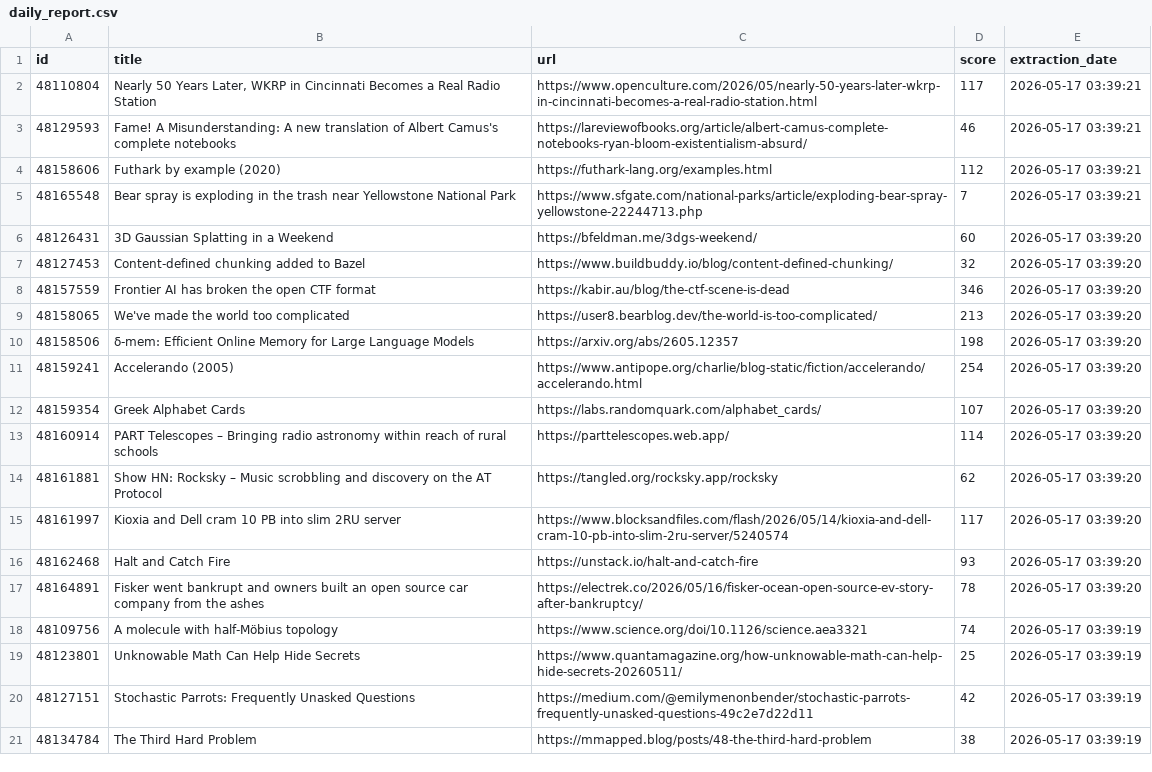
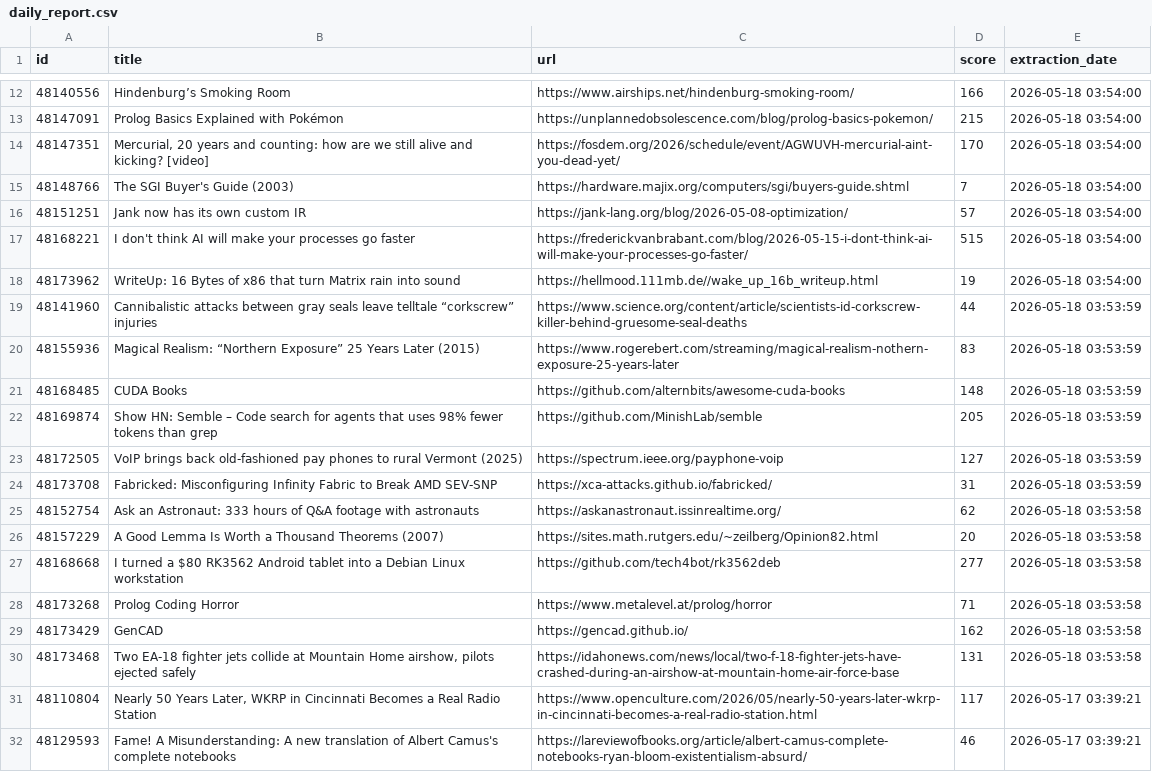
Before and after one commit to shakeel4451/cloud-automated-ETL-pipeline, a CSV file: daily_report.csv, drawn as a sheet; only a part is shown, gaps mark what is left out; the shorter side is filled out with more unchanged rows; the diff covers the shown part only.

```diff
--- a/daily_report.csv
+++ b/daily_report.csv
@@ -2 +12,20 @@ id,title,url,score,extraction_date
+48140556,Hindenburg’s Smoking Room,https://www.airships.net/hindenburg-smoking-room/,166,2026-05-18 03:54:00
+48147091,Prolog Basics Explained with Pokémon,https://unplannedobsolescence.com/blog/prolog-basics-pokemon/,215,2026-05-18 03:54:00
+48147351,"Mercurial, 20 years and counting: how are we still alive and kicking? [video]",https://fosdem.org/2026/schedule/event/AGWUVH-mercurial-aint-you-dead-yet/,170,2026-05-18 03:54:00
+48148766,The SGI Buyer's Guide (2003),https://hardware.majix.org/computers/sgi/buyers-guide.shtml,7,2026-05-18 03:54:00
+48151251,Jank now has its own custom IR,https://jank-lang.org/blog/2026-05-08-optimization/,57,2026-05-18 03:54:00
+48168221,I don't think AI will make your processes go faster,https://frederickvanbrabant.com/blog/2026-05-15-i-dont-think-ai-will-make-your-processes-go-faster/,515,2026-05-18 03:54:00
+48173962,WriteUp: 16 Bytes of x86 that turn Matrix rain into sound,https://hellmood.111mb.de//wake_up_16b_writeup.html,19,2026-05-18 03:54:00
+48141960,Cannibalistic attacks between gray seals leave telltale “corkscrew” injuries,https://www.science.org/content/article/scientists-id-corkscrew-killer-behind-gruesome-seal-deaths,44,2026-05-18 03:53:59
+48155936,Magical Realism: “Northern Exposure” 25 Years Later (2015),https://www.rogerebert.com/streaming/magical-realism-nothern-exposure-25-years-later,83,2026-05-18 03:53:59
+48168485,CUDA Books,https://github.com/alternbits/awesome-cuda-books,148,2026-05-18 03:53:59
+48169874,Show HN: Semble – Code search for agents that uses 98% fewer tokens than grep,https://github.com/MinishLab/semble,205,2026-05-18 03:53:59
+48172505,VoIP brings back old-fashioned pay phones to rural Vermont (2025),https://spectrum.ieee.org/payphone-voip,127,2026-05-18 03:53:59
+48173708,Fabricked: Misconfiguring Infinity Fabric to Break AMD SEV-SNP,https://xca-attacks.github.io/fabricked/,31,2026-05-18 03:53:59
+48152754,Ask an Astronaut: 333 hours of Q&A footage with astronauts,https://askanastronaut.issinrealtime.org/,62,2026-05-18 03:53:58
+48157229,A Good Lemma Is Worth a Thousand Theorems (2007),https://sites.math.rutgers.edu/~zeilberg/Opinion82.html,20,2026-05-18 03:53:58
+48168668,I turned a $80 RK3562 Android tablet into a Debian Linux workstation,https://github.com/tech4bot/rk3562deb,277,2026-05-18 03:53:58
+48173268,Prolog Coding Horror,https://www.metalevel.at/prolog/horror,71,2026-05-18 03:53:58
+48173429,GenCAD,https://gencad.github.io/,162,2026-05-18 03:53:58
+48173468,"Two EA-18 fighter jets collide at Mountain Home airshow, pilots ejected safely",https://idahonews.com/news/local/two-f-18-fighter-jets-have-crashed-during-an-airshow-at-mountain-home-air-force-base,131,2026-05-18 03:53:58
 48110804,"Nearly 50 Years Later, WKRP in Cincinnati Becomes a Real Radio Station",https://www.openculture.com/2026/05/nearly-50-years-later-wkrp-in-cincinnati-becomes-a-real-radio-station.html,117,2026-05-17 03:39:21
```
Also changed, not shown: 10 added rows elsewhere in this file, 1 other file.
